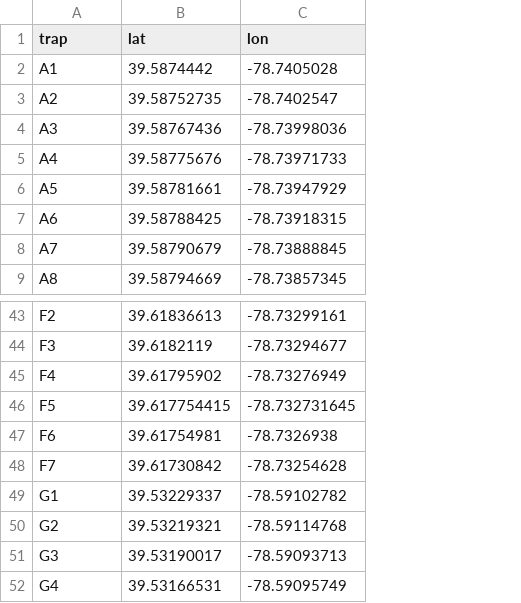
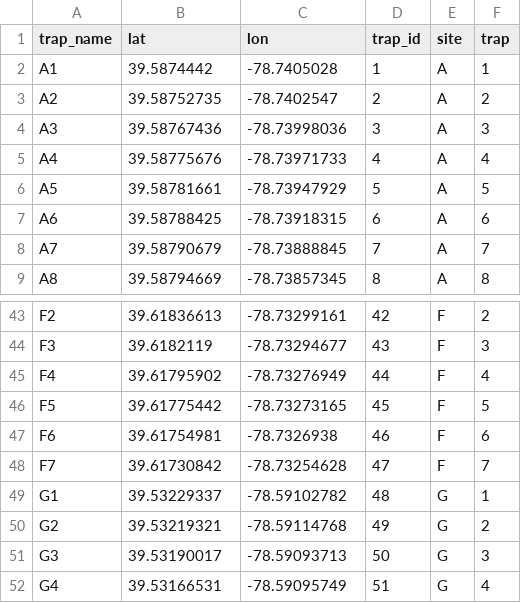
Before and after one commit to Hocking-Lab/cocanal-turtles, a CSV file: Data/coords.csv, drawn as a sheet; only a part is shown, gaps mark what is left out; the diff names each change by its address in the sheet, - before the commit and + after, or states it on an @@ line.

Commit message:
Added trap_id to coordinate file (Data/coords) and SCR data file (Data/canalscr_9_4_18.csv); added file with max traps per site (Data/Max_Traps_Site); Added separate columns for site and trap number to coordinate file as well

```diff
--- a/Data/coords.csv
+++ b/Data/coords.csv
+column D (trap_id), rows 2-9: 1 | 2 | 3 | 4 | 5 | 6 | 7 | 8; rows 43-52: 42 | 43 | 44 | 45 | 46 | 47 | 48 | 49 | 50 | 51
+column E (site), rows 2-9: all A; rows 43-52: F | F | F | F | F | F | G | G | G | G
+column F (trap), rows 2-9: 1 | 2 | 3 | 4 | 5 | 6 | 7 | 8; rows 43-52: 2 | 3 | 4 | 5 | 6 | 7 | 1 | 2 | 3 | 4
-A1: trap
+A1: trap_name
-B46 (lat): 39.617754415
+B46 (lat): 39.61775442
-C46 (lon): -78.732731645
+C46 (lon): -78.73273165
```
Also changed, not shown: Data/canalscr_9_4_18.csv, 3 other files.
